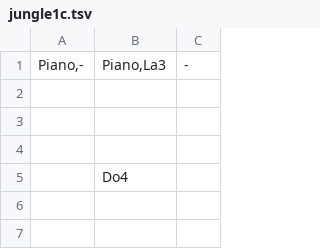
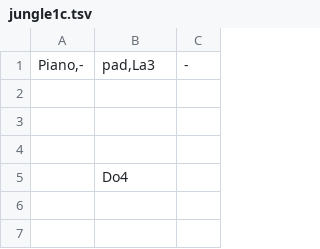
Before and after one commit to santiontanon/xspelunker2, a TSV file: data/music/jungle1c.tsv, drawn as a sheet; only a part is shown.

Commit message:
added a version of the caves music to the game

```diff
--- a/data/music/jungle1c.tsv
+++ b/data/music/jungle1c.tsv
@@ -1,2 +1,2 @@
-Piano,-	Piano,La3	-
+Piano,-	pad,La3	-
 		
```
Also changed, not shown: 10 other files.
